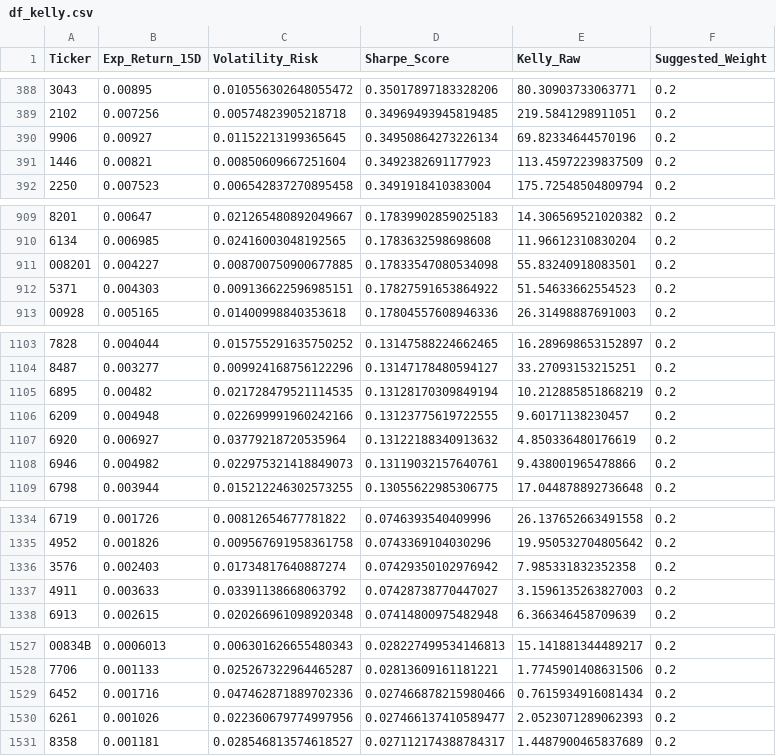
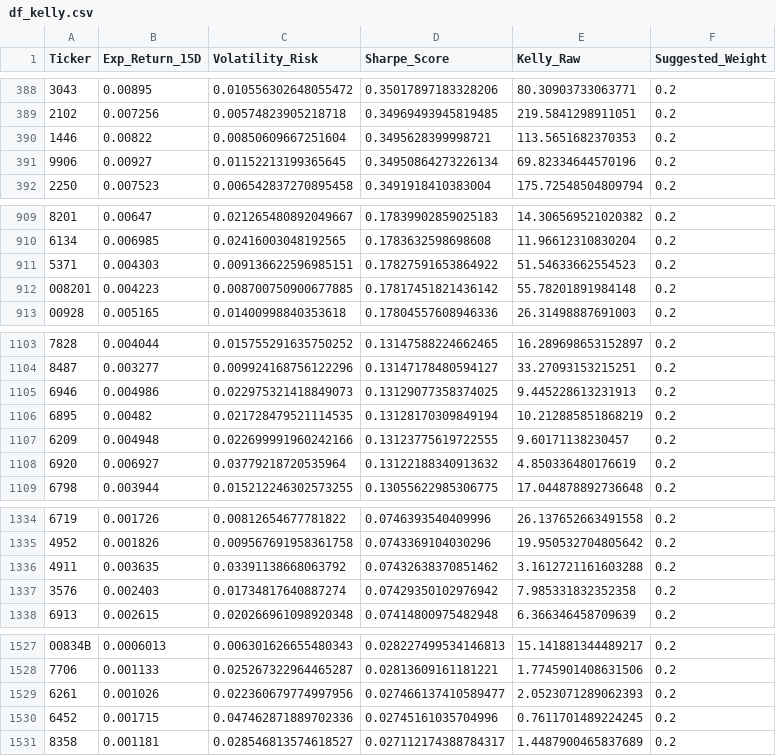
Before and after one commit to FrankChen0930/MarketMamba, a CSV file: df_kelly.csv, drawn as a sheet; only a part is shown, gaps mark what is left out; removed rows and columns are numbered as before the commit, all else as after; the diff covers the shown part only; the diff names each change by its address in the sheet, - before the commit and + after, or states it on an @@ line.

```diff
--- a/df_kelly.csv
+++ b/df_kelly.csv
+row 390: 1446 | 0.00822 | 0.00850609667251604 | 0.3495628399998721 | 113.5651682370353 | 0.2
-row 391: 1446 | 0.00821 | 0.00850609667251604 | 0.3492382691177923 | 113.45972239837509 | 0.2
-row 911: 008201 | 0.004227 | 0.008700750900677885 | 0.17833547080534098 | 55.83240918083501 | 0.2
+row 912: 008201 | 0.004223 | 0.008700750900677885 | 0.17817451821436142 | 55.78201891984148 | 0.2
+row 1105: 6946 | 0.004986 | 0.022975321418849073 | 0.13129077358374025 | 9.445228613231913 | 0.2
-row 1108: 6946 | 0.004982 | 0.022975321418849073 | 0.13119032157640761 | 9.438001965478866 | 0.2
+row 1336: 4911 | 0.003635 | 0.03391138668063792 | 0.07432638370851462 | 3.1612721161603288 | 0.2
-row 1337: 4911 | 0.003633 | 0.03391138668063792 | 0.07428738770447027 | 3.1596135263827003 | 0.2
-row 1529: 6452 | 0.001716 | 0.047462871889702336 | 0.027466878215980466 | 0.7615934916081434 | 0.2
+row 1530: 6452 | 0.001715 | 0.047462871889702336 | 0.02745161035704996 | 0.7611701489224245 | 0.2
```
Also changed, not shown: 1 added row, 1 removed row and 12 edited cells elsewhere in this file, df_traj.csv, 3 other files.
